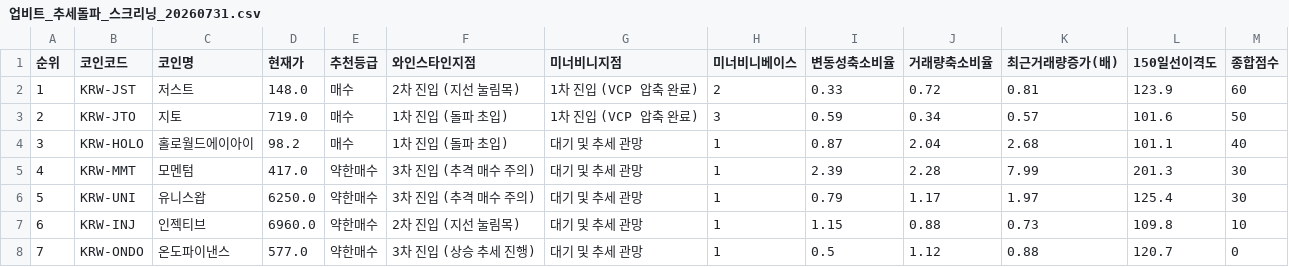
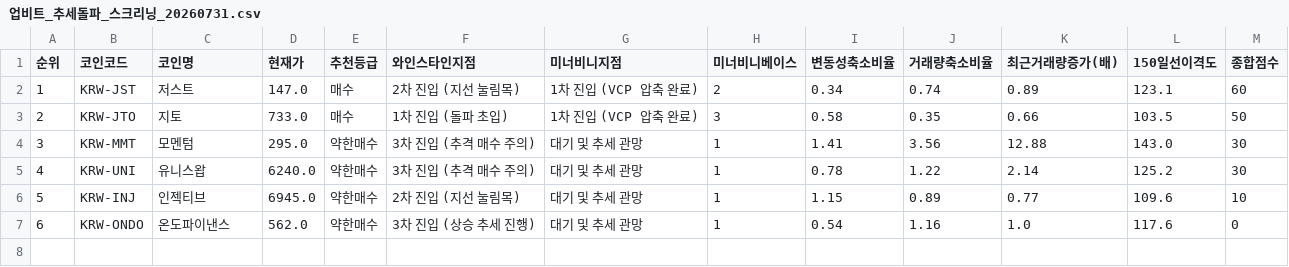
Before and after one commit to nicegoodguy84/upbit-crypto-screener, a CSV file: 업비트_추세돌파_스크리닝_20260731.csv, drawn as a sheet; removed rows and columns are numbered as before the commit, all else as after; the diff names each change by its address in the sheet, - before the commit and + after, or states it on an @@ line.

```diff
--- a/업비트_추세돌파_스크리닝_20260731.csv
+++ b/업비트_추세돌파_스크리닝_20260731.csv
-D2 (현재가): 148.0
+D2 (현재가): 147.0
-I2 (변동성축소비율): 0.33
+I2 (변동성축소비율): 0.34
-J2 (거래량축소비율): 0.72
+J2 (거래량축소비율): 0.74
-K2 (최근거래량증가(배)): 0.81
+K2 (최근거래량증가(배)): 0.89
-L2 (150일선이격도): 123.9
+L2 (150일선이격도): 123.1
-D3 (현재가): 719.0
+D3 (현재가): 733.0
-I3 (변동성축소비율): 0.59
+I3 (변동성축소비율): 0.58
-J3 (거래량축소비율): 0.34
+J3 (거래량축소비율): 0.35
-K3 (최근거래량증가(배)): 0.57
+K3 (최근거래량증가(배)): 0.66
-L3 (150일선이격도): 101.6
+L3 (150일선이격도): 103.5
-row 4: 3 | KRW-HOLO | 홀로월드에이아이 | 98.2 | 매수 | 1차 진입 (돌파 초입) | 대기 및 추세 관망 | 1 | 0.87 | 2.04 | 2.68 | 101.1 | 40
@@ column A (순위) renumbered from row 4 down @@
-D4 (현재가): 417.0
+D4 (현재가): 295.0
-I4 (변동성축소비율): 2.39
+I4 (변동성축소비율): 1.41
-J4 (거래량축소비율): 2.28
+J4 (거래량축소비율): 3.56
-K4 (최근거래량증가(배)): 7.99
+K4 (최근거래량증가(배)): 12.88
-L4 (150일선이격도): 201.3
+L4 (150일선이격도): 143.0
-D5 (현재가): 6250.0
+D5 (현재가): 6240.0
-I5 (변동성축소비율): 0.79
+I5 (변동성축소비율): 0.78
-J5 (거래량축소비율): 1.17
+J5 (거래량축소비율): 1.22
-K5 (최근거래량증가(배)): 1.97
+K5 (최근거래량증가(배)): 2.14
-L5 (150일선이격도): 125.4
+L5 (150일선이격도): 125.2
-D6 (현재가): 6960.0
+D6 (현재가): 6945.0
-J6 (거래량축소비율): 0.88
+J6 (거래량축소비율): 0.89
-K6 (최근거래량증가(배)): 0.73
+K6 (최근거래량증가(배)): 0.77
-L6 (150일선이격도): 109.8
+L6 (150일선이격도): 109.6
-D7 (현재가): 577.0
+D7 (현재가): 562.0
-I7 (변동성축소비율): 0.5
+I7 (변동성축소비율): 0.54
-J7 (거래량축소비율): 1.12
+J7 (거래량축소비율): 1.16
-K7 (최근거래량증가(배)): 0.88
+K7 (최근거래량증가(배)): 1.0
-L7 (150일선이격도): 120.7
+L7 (150일선이격도): 117.6
```
Also changed, not shown: 2 other files.
